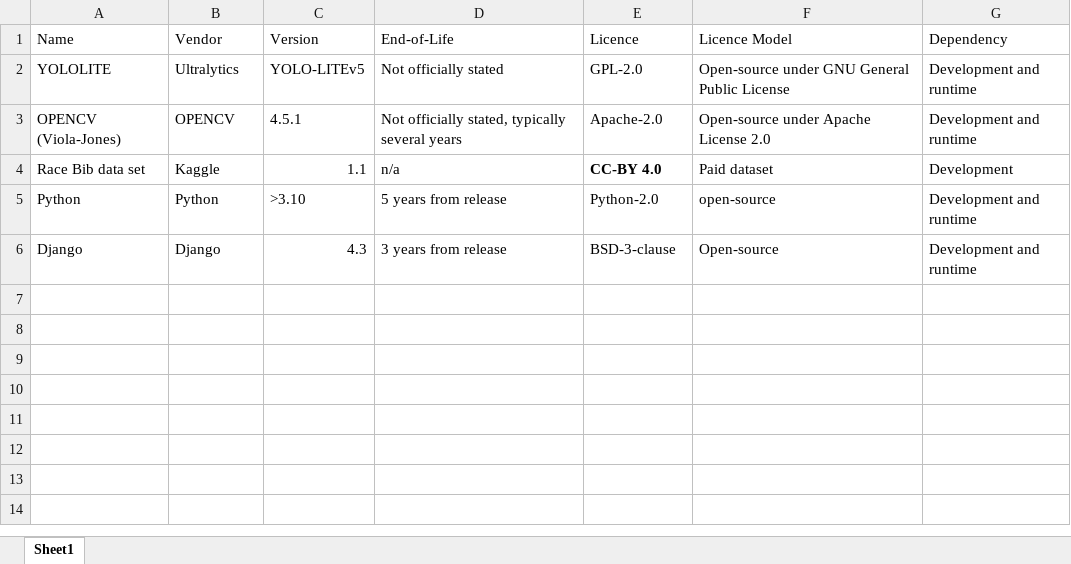
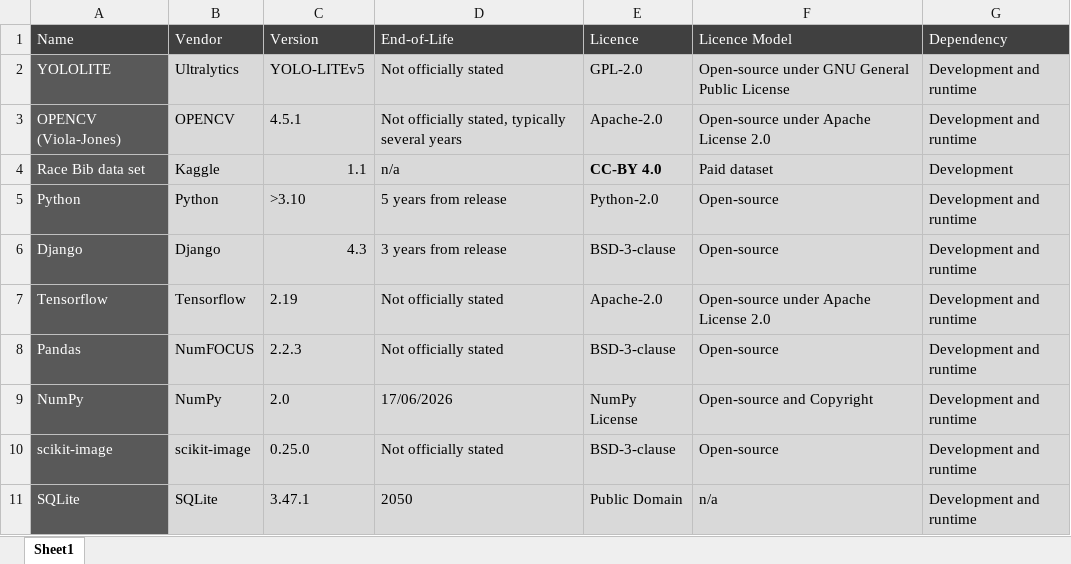
Before and after one commit to JakeGT/RaceTimingSystem, an Excel workbook: inventory.xlsx, sheet Sheet1, drawn as a sheet; values as stored, in another font and other column widths than the file's, no borders; the diff names each change by its address in the sheet, - before the commit and + after, or states it on an @@ line.

Commit message:
Updates to inventory
Added additional software requirements to inventory.

```diff
--- a/inventory.xlsx (sheet Sheet1)
+++ b/inventory.xlsx (sheet Sheet1)
@@ A1:G1 text colour: black → #FFFFFF, fill: none → #404040 @@
@@ A2:A6 fill: none → #595959, text colour: black → #FFFFFF @@
-B2:G6 fill: none
+B2:G6 fill: #D9D9D9
-F5 (Licence Model): open-source
+F5 (Licence Model): Open-source
+row 7: Tensorflow | Tensorflow | 2.19 | Not officially stated | Apache-2.0 | Open-source under Apache License 2.0 | Development and runtime
+row 8: Pandas | NumFOCUS | 2.2.3 | Not officially stated | BSD-3-clause | Open-source | Development and runtime
+row 9: NumPy | NumPy | 2.0 | 17/06/2026 | NumPy License | Open-source and Copyright | Development and runtime
+row 10: scikit-image | scikit-image | 0.25.0 | Not officially stated | BSD-3-clause | Open-source | Development and runtime
+row 11: SQLite | SQLite | 3.47.1 | 2050 | Public Domain | n/a | Development and runtime
```
